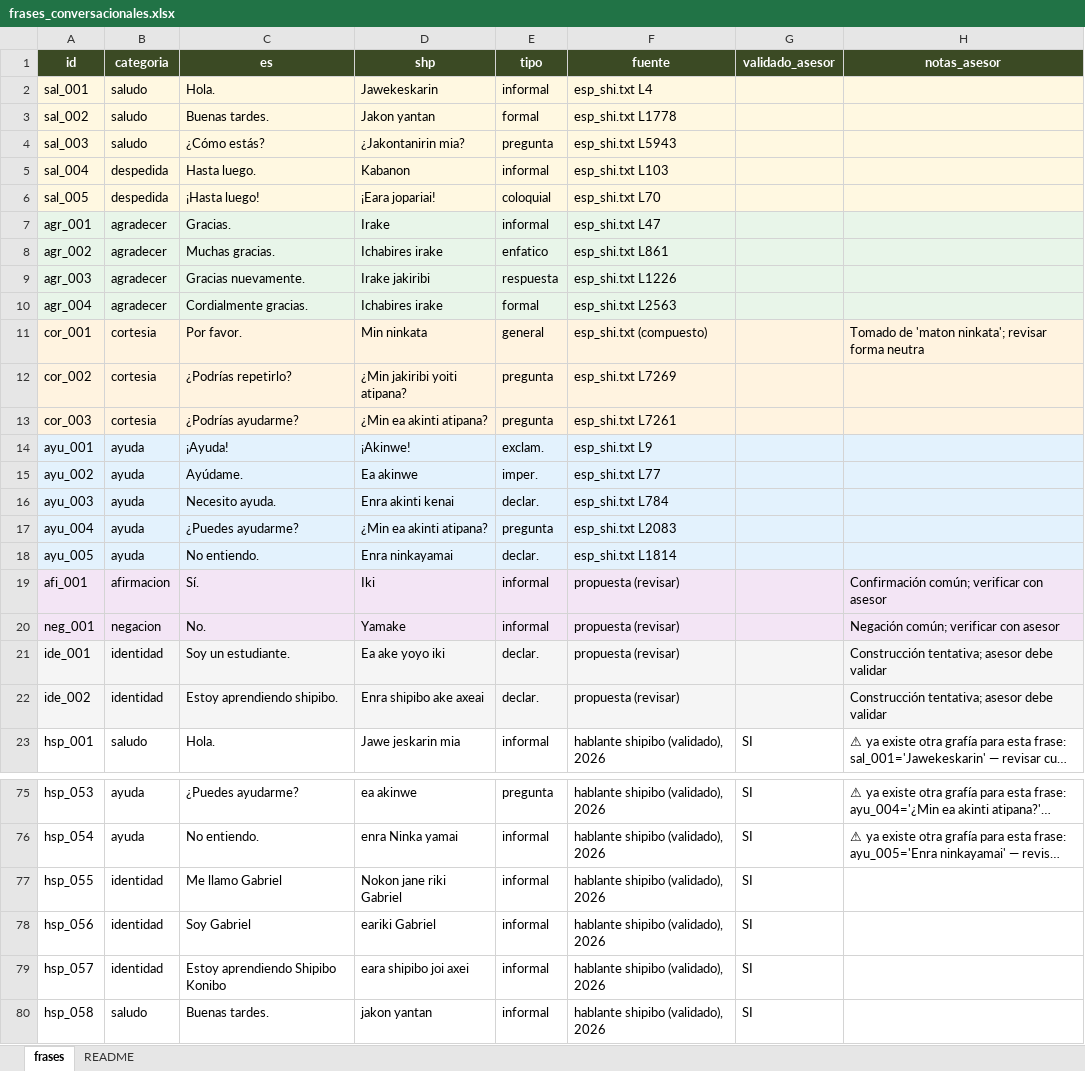
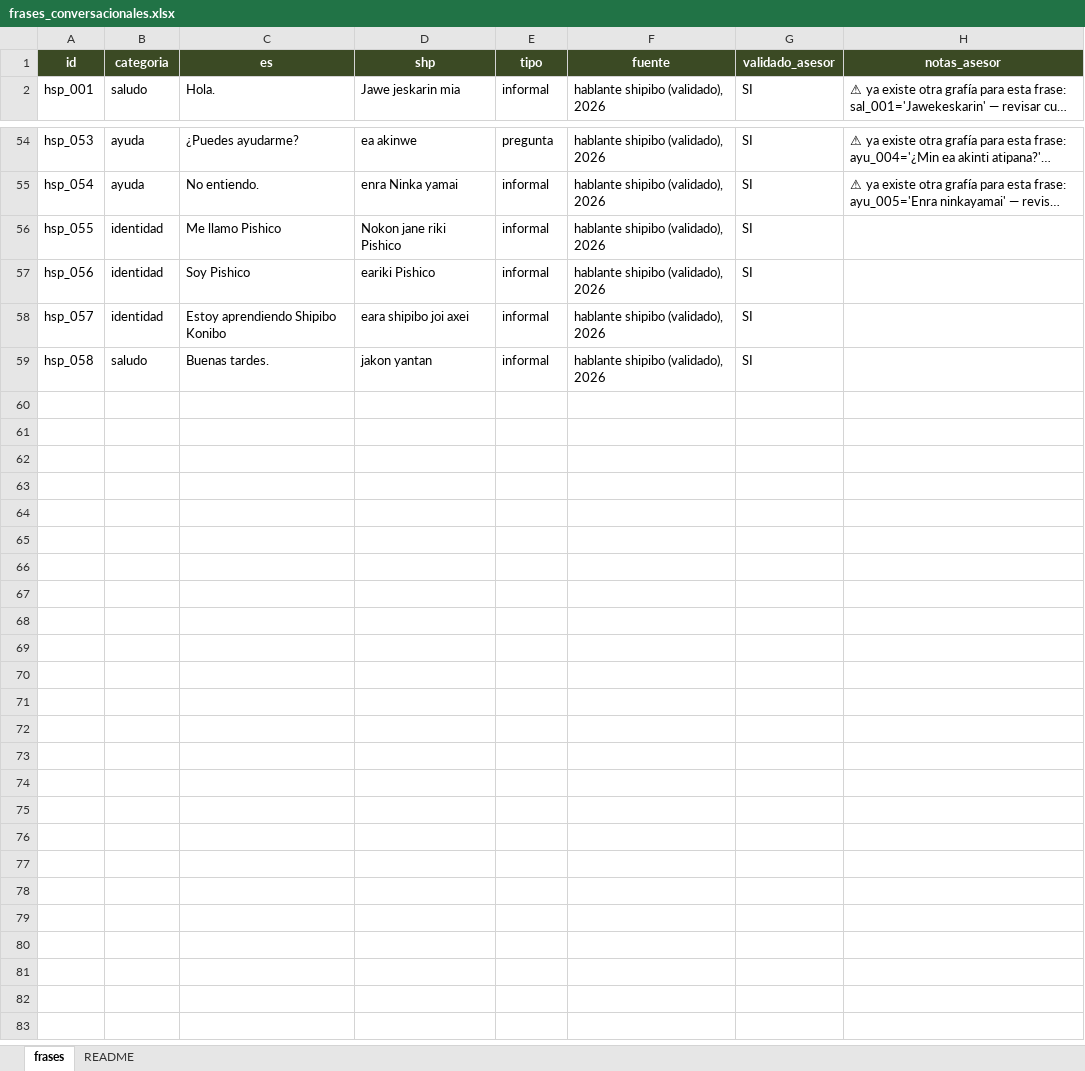
Before and after one commit to gabo2912/chatbot-shi, an Excel workbook: actions/corpus/frases_conversacionales.xlsx, sheet frases, drawn as a sheet; only a part is shown, gaps mark what is left out; long unchanged cells end in …; values as stored, in another font and other column widths than the file's, no borders; charts and pictures not drawn; removed rows and columns are numbered as before the commit, all else as after; the diff names each change by its address in the sheet, - before the commit and + after, or states it on an @@ line.

Commit message:
modificado frases conversacioneales

```diff
--- a/actions/corpus/frases_conversacionales.xlsx (sheet frases)
+++ b/actions/corpus/frases_conversacionales.xlsx (sheet frases)
-row 2: sal_001 | saludo | Hola. | Jawekeskarin | informal | esp_shi.txt L4
-row 3: sal_002 | saludo | Buenas tardes. | Jakon yantan | formal | esp_shi.txt L1778
-row 4: sal_003 | saludo | ¿Cómo estás? | ¿Jakontanirin mia? | pregunta | esp_shi.txt L5943
-row 5: sal_004 | despedida | Hasta luego. | Kabanon | informal | esp_shi.txt L103
-row 6: sal_005 | despedida | ¡Hasta luego! | ¡Eara jopariai! | coloquial | esp_shi.txt L70
-row 7: agr_001 | agradecer | Gracias. | Irake | informal | esp_shi.txt L47
-row 8: agr_002 | agradecer | Muchas gracias. | Ichabires irake | enfatico | esp_shi.txt L861
-row 9: agr_003 | agradecer | Gracias nuevamente. | Irake jakiribi | respuesta | esp_shi.txt L1226
-row 10: agr_004 | agradecer | Cordialmente gracias. | Ichabires irake | formal | esp_shi.txt L2563
-row 11: cor_001 | cortesia | Por favor. | Min ninkata | general | esp_shi.txt (compuesto) |  | Tomado de 'maton ninkata'; revisar forma neutra
-row 12: cor_002 | cortesia | ¿Podrías repetirlo? | ¿Min jakiribi yoiti atipana? | pregunta | esp_shi.txt L7269
-row 13: cor_003 | cortesia | ¿Podrías ayudarme? | ¿Min ea akinti atipana? | pregunta | esp_shi.txt L7261
-row 14: ayu_001 | ayuda | ¡Ayuda! | ¡Akinwe! | exclam. | esp_shi.txt L9
-row 15: ayu_002 | ayuda | Ayúdame. | Ea akinwe | imper. | esp_shi.txt L77
-row 16: ayu_003 | ayuda | Necesito ayuda. | Enra akinti kenai | declar. | esp_shi.txt L784
-row 17: ayu_004 | ayuda | ¿Puedes ayudarme? | ¿Min ea akinti atipana? | pregunta | esp_shi.txt L2083
-row 18: ayu_005 | ayuda | No entiendo. | Enra ninkayamai | declar. | esp_shi.txt L1814
-row 19: afi_001 | afirmacion | Sí. | Iki | informal | propuesta (revisar) |  | Confirmación común; verificar con asesor
-row 20: neg_001 | negacion | No. | Yamake | informal | propuesta (revisar) |  | Negación común; verificar con asesor
-row 21: ide_001 | identidad | Soy un estudiante. | Ea ake yoyo iki | declar. | propuesta (revisar) |  | Construcción tentativa; asesor debe validar
-row 22: ide_002 | identidad | Estoy aprendiendo shipibo. | Enra shipibo ake axeai | declar. | propuesta (revisar) |  | Construcción tentativa; asesor debe validar
-C56 (es): Me llamo Gabriel
+C56 (es): Me llamo Pishico
-D56 (shp): Nokon jane riki Gabriel
+D56 (shp): Nokon jane riki Pishico
-C57 (es): Soy Gabriel
+C57 (es): Soy Pishico
-D57 (shp): eariki Gabriel
+D57 (shp): eariki Pishico
```
